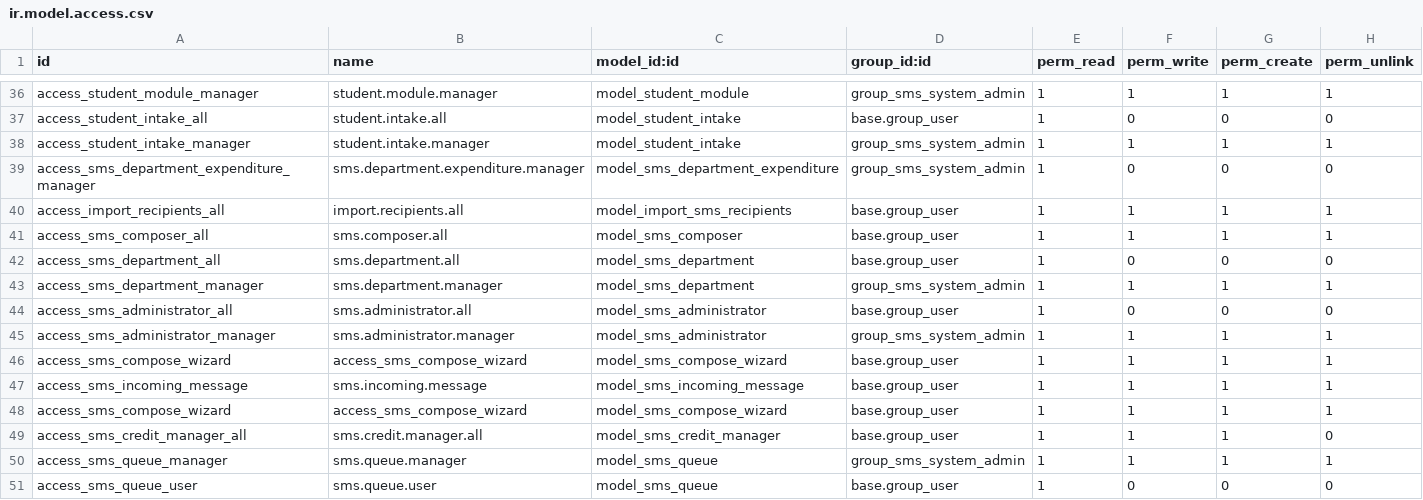
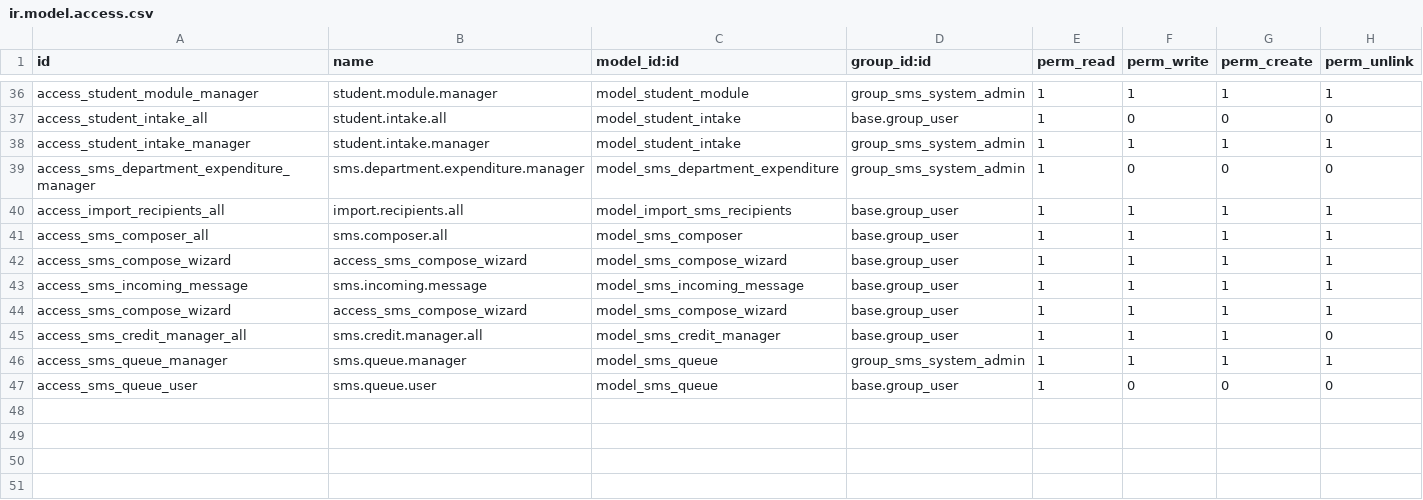
Before and after one commit to SupeFrankie/su_sms, a CSV file: security/ir.model.access.csv, drawn as a sheet; only a part is shown, gaps mark what is left out.

Commit message:
removeed administrator.py

```diff
--- a/security/ir.model.access.csv
+++ b/security/ir.model.access.csv
@@ -41,6 +41,2 @@ access_import_recipients_all,import.recipients.all,model_import_sms_recipients,b
 access_sms_composer_all,sms.composer.all,model_sms_composer,base.group_user,1,1,1,1
-access_sms_department_all,sms.department.all,model_sms_department,base.group_user,1,0,0,0
-access_sms_department_manager,sms.department.manager,model_sms_department,group_sms_system_admin,1,1,1,1
-access_sms_administrator_all,sms.administrator.all,model_sms_administrator,base.group_user,1,0,0,0
-access_sms_administrator_manager,sms.administrator.manager,model_sms_administrator,group_sms_system_admin,1,1,1,1
 access_sms_compose_wizard,access_sms_compose_wizard,model_sms_compose_wizard,base.group_user,1,1,1,1
```
Also changed, not shown: 10 other files.
